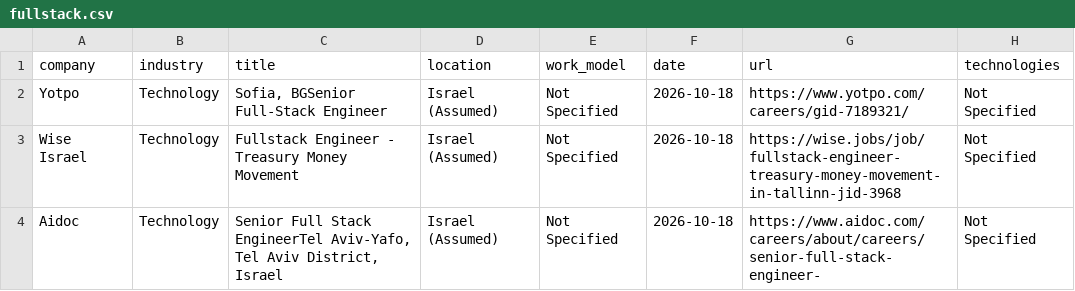
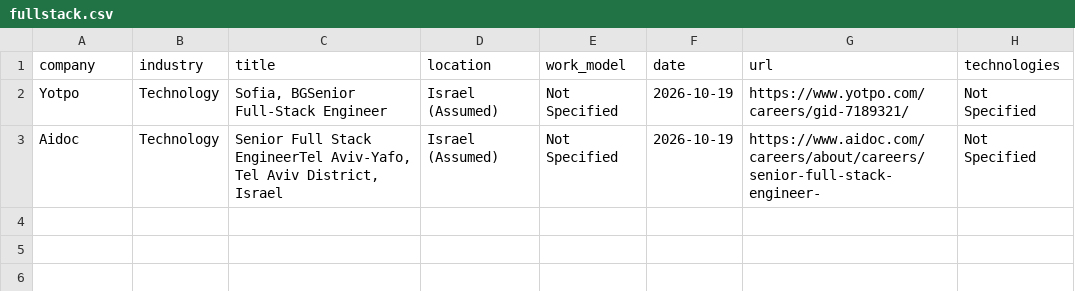
Before and after one commit to SKleeblatt/Kleeblatt-job-board, a CSV file: jobs/fullstack.csv, drawn as a sheet.

```diff
--- a/jobs/fullstack.csv
+++ b/jobs/fullstack.csv
@@ -1,4 +1,3 @@
 company,industry,title,location,work_model,date,url,technologies
-Yotpo,Technology,"Sofia, BGSenior Full-Stack Engineer",Israel (Assumed),Not Specified,2026-10-18,https://www.yotpo.com/careers/gid-7189321/,Not Specified
-Wise Israel,Technology,Fullstack Engineer - Treasury Money Movement,Israel (Assumed),Not Specified,2026-10-18,https://wise.jobs/job/fullstack-engineer-treasury-money-movement-in-tallinn-jid-3968,Not Specified
-Aidoc,Technology,"Senior Full Stack EngineerTel Aviv-Yafo, Tel Aviv District, Israel",Israel (Assumed),Not Specified,2026-10-18,https://www.aidoc.com/careers/about/careers/senior-full-stack-engineer-,Not Specified
+Yotpo,Technology,"Sofia, BGSenior Full-Stack Engineer",Israel (Assumed),Not Specified,2026-10-19,https://www.yotpo.com/careers/gid-7189321/,Not Specified
+Aidoc,Technology,"Senior Full Stack EngineerTel Aviv-Yafo, Tel Aviv District, Israel",Israel (Assumed),Not Specified,2026-10-19,https://www.aidoc.com/careers/about/careers/senior-full-stack-engineer-,Not Specified
```
Also changed, not shown: jobs/backend.csv, jobs/marketing.csv, 17 other files.
